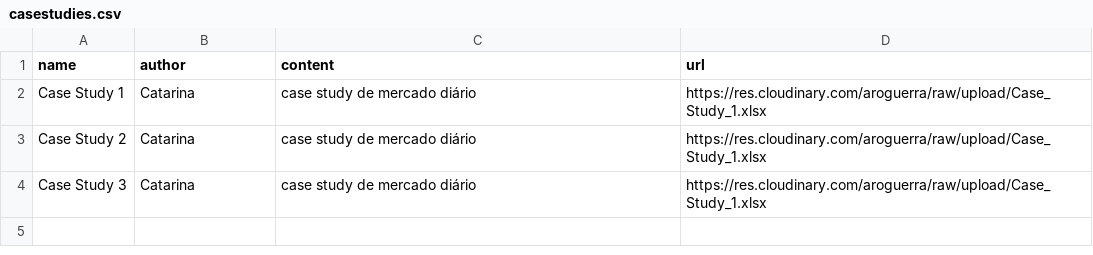
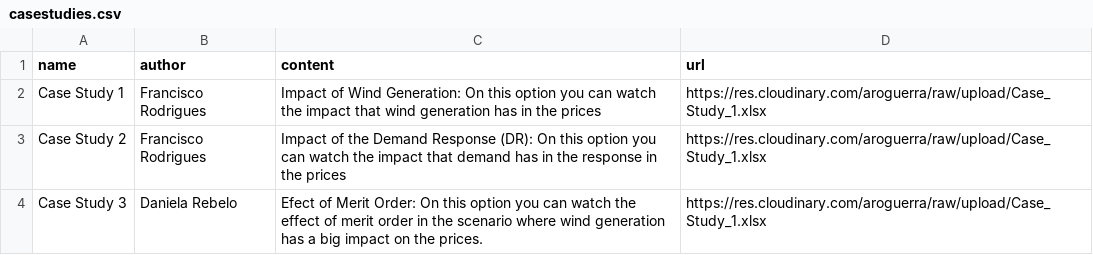
Before and after one commit to aroguerra/manrem, a CSV file: db/casestudies.csv, drawn as a sheet.

```diff
--- a/db/casestudies.csv
+++ b/db/casestudies.csv
@@ -1,4 +1,4 @@
 name;author;content;url
-Case Study 1;Catarina;case study de mercado diário ;https://res.cloudinary.com/aroguerra/raw/upload/Case_Study_1.xlsx
-Case Study 2;Catarina;case study de mercado diário ;https://res.cloudinary.com/aroguerra/raw/upload/Case_Study_1.xlsx
-Case Study 3;Catarina;case study de mercado diário ;https://res.cloudinary.com/aroguerra/raw/upload/Case_Study_1.xlsx
+Case Study 1;Francisco Rodrigues;Impact of Wind Generation: On this option you can watch the impact that wind generation has in the prices;https://res.cloudinary.com/aroguerra/raw/upload/Case_Study_1.xlsx
+Case Study 2;Francisco Rodrigues;Impact of the Demand Response (DR): On this option you can watch the impact that demand has in the response in the prices ;https://res.cloudinary.com/aroguerra/raw/upload/Case_Study_1.xlsx
+Case Study 3;Daniela Rebelo;Efect of Merit Order: On this option you can watch the effect of merit order in the scenario where wind generation has a big impact on the prices.;https://res.cloudinary.com/aroguerra/raw/upload/Case_Study_1.xlsx
```
Also changed, not shown: 2 other files.
